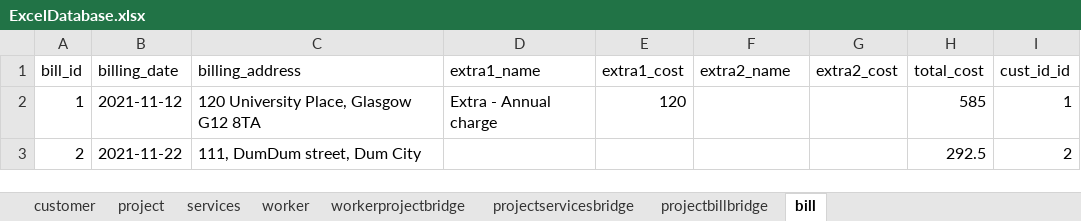
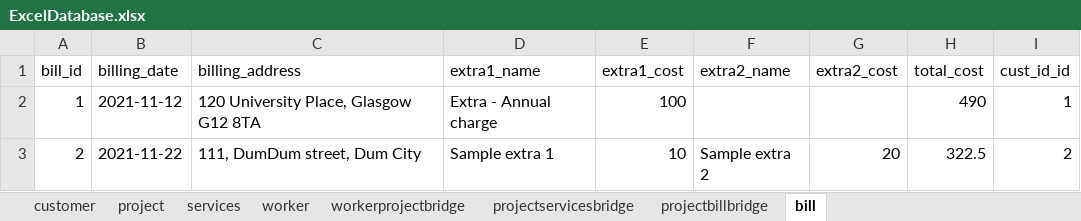
Before and after one commit to CSP5UofG/Imaging-System-App, an Excel workbook: imaging_system_app_project/static/excel/ExcelDatabase.xlsx, sheet bill, drawn as a sheet; values as stored, in another font and other column widths than the file's, no borders; the diff names each change by its address in the sheet, - before the commit and + after, or states it on an @@ line.

```diff
--- a/imaging_system_app_project/static/excel/ExcelDatabase.xlsx (sheet bill)
+++ b/imaging_system_app_project/static/excel/ExcelDatabase.xlsx (sheet bill)
-E2 (extra1_cost): 120
+E2 (extra1_cost): 100
-H2 (total_cost): 585
+H2 (total_cost): 490
-D3 (extra1_name): (empty)
+D3 (extra1_name): Sample extra 1
-E3 (extra1_cost): (empty)
+E3 (extra1_cost): 10
-F3 (extra2_name): (empty)
+F3 (extra2_name): Sample extra 2
-G3 (extra2_cost): (empty)
+G3 (extra2_cost): 20
-H3 (total_cost): 292.5
+H3 (total_cost): 322.5
```
Also changed, not shown: sheet services, sheet customer, sheet workerprojectbridge, sheet project, sheet projectservicesbridge, 13 other files.
